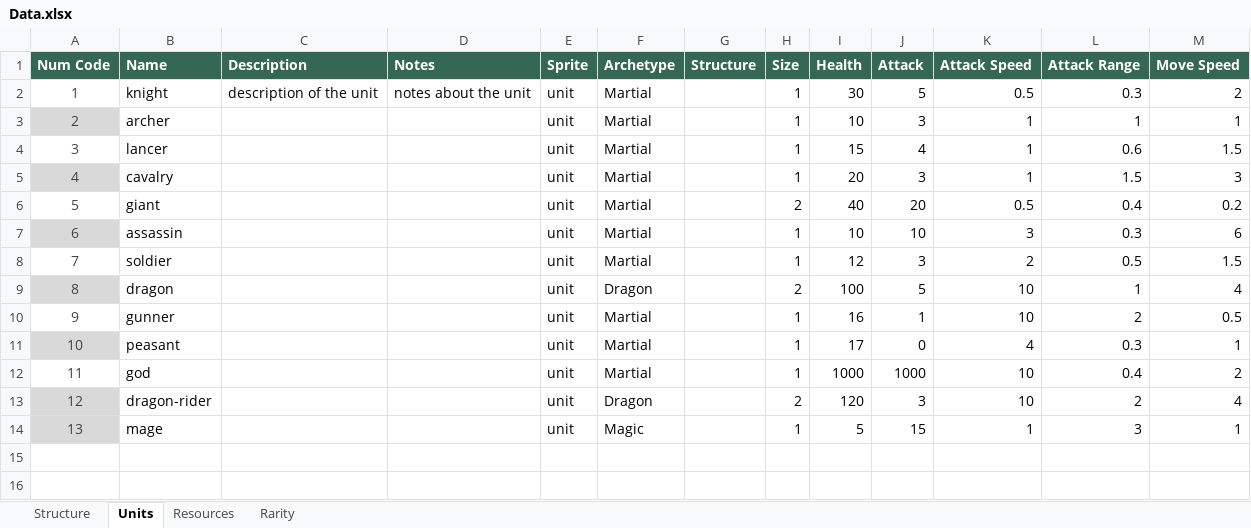
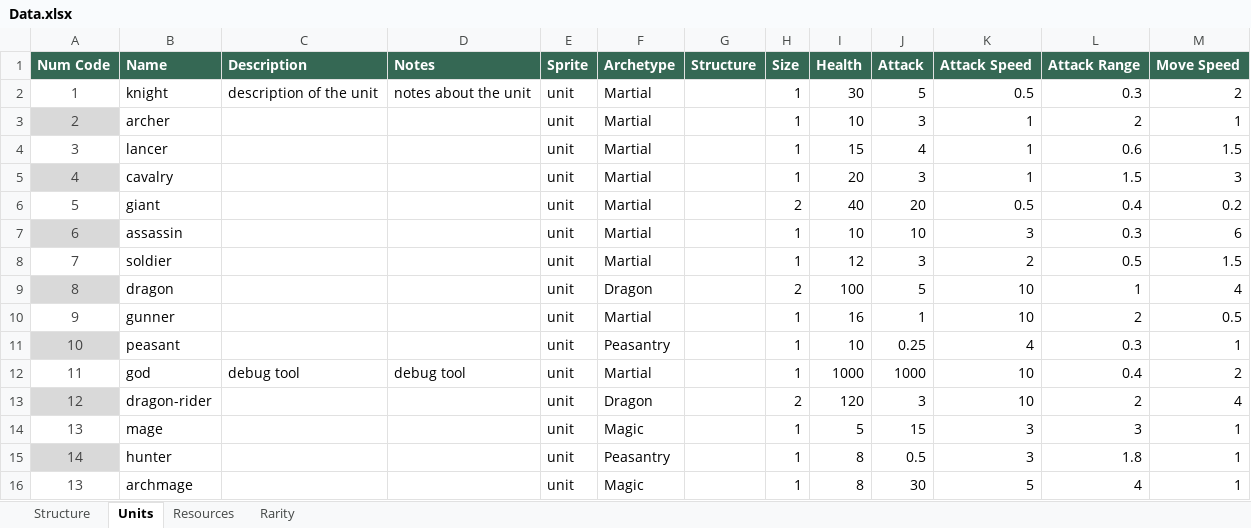
Before and after one commit to moloy559/army-roguelike, an Excel workbook: Assets/Data/Data.xlsx, sheet Units, drawn as a sheet; values as stored, in another font and other column widths than the file's, no borders; table styles not drawn; the diff names each change by its address in the sheet, - before the commit and + after, or states it on an @@ line.

```diff
--- a/Assets/Data/Data.xlsx (sheet Units)
+++ b/Assets/Data/Data.xlsx (sheet Units)
-L3 (Attack Range): 1
+L3 (Attack Range): 2
-F11 (Archetype): Martial
+F11 (Archetype): Peasantry
-I11 (Health): 17
+I11 (Health): 10
-J11 (Attack): 0
+J11 (Attack): 0.25
-C12 (Description): (empty)
+C12 (Description): debug tool
-D12 (Notes): (empty)
+D12 (Notes): debug tool
-A14 fill: #D9D9D9
+A14 fill: none
-K14 (Attack Speed): 1
+K14 (Attack Speed): 3
+row 15: 14 | hunter |  |  | unit | Peasantry |  | 1 | 8 | 0.5 | 3 | 1.8 | 1
+row 16: 13 | archmage |  |  | unit | Magic |  | 1 | 8 | 30 | 5 | 4 | 1
```
Also changed, not shown: sheet Structure, sheet Resources, 1 other file.
